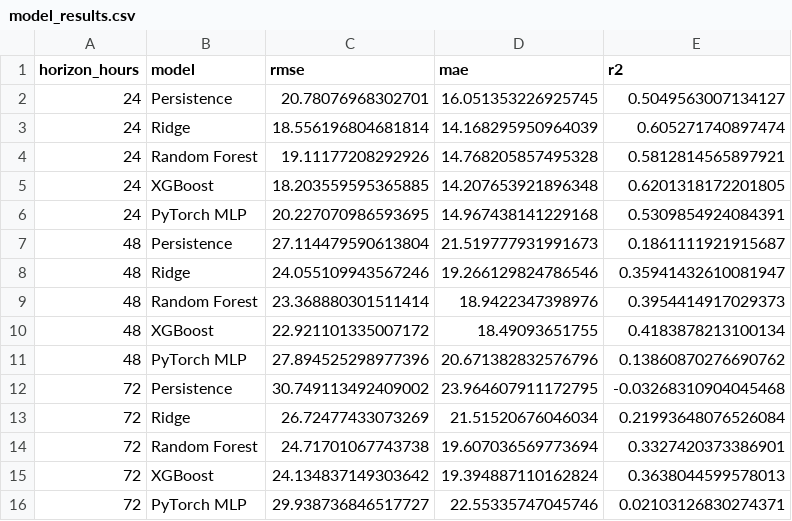
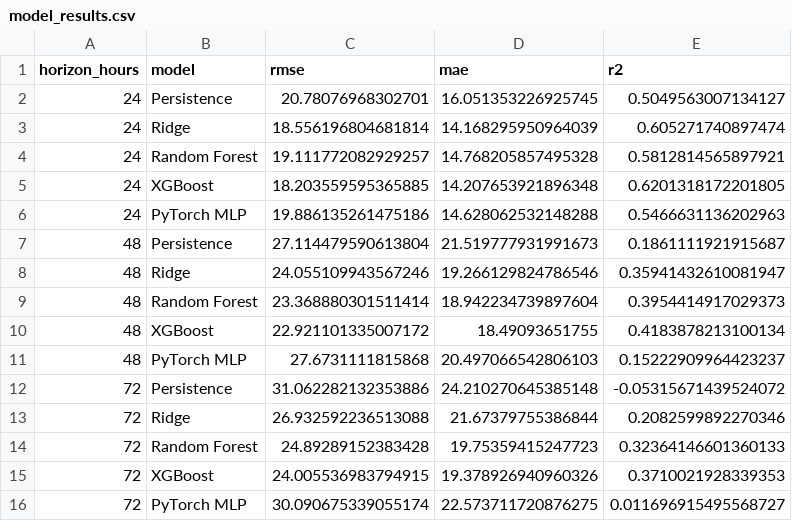
Before and after one commit to Jaffar-Kazmi/Islamabad_AQI_Forecast_System, a CSV file: model_results.csv, drawn as a sheet.

```diff
--- a/model_results.csv
+++ b/model_results.csv
@@ -3,14 +3,14 @@ horizon_hours,model,rmse,mae,r2
 24,Ridge,18.556196804681814,14.168295950964039,0.605271740897474
-24,Random Forest,19.11177208292926,14.768205857495328,0.5812814565897921
+24,Random Forest,19.111772082929257,14.768205857495328,0.5812814565897921
 24,XGBoost,18.203559595365885,14.207653921896348,0.6201318172201805
-24,PyTorch MLP,20.227070986593695,14.967438141229168,0.5309854924084391
+24,PyTorch MLP,19.886135261475186,14.628062532148288,0.5466631136202963
 48,Persistence,27.114479590613804,21.519777931991673,0.1861111921915687
 48,Ridge,24.055109943567246,19.266129824786546,0.35941432610081947
-48,Random Forest,23.368880301511414,18.9422347398976,0.3954414917029373
+48,Random Forest,23.368880301511414,18.942234739897604,0.3954414917029373
 48,XGBoost,22.921101335007172,18.49093651755,0.4183878213100134
-48,PyTorch MLP,27.894525298977396,20.671382832576796,0.13860870276690762
-72,Persistence,30.749113492409002,23.964607911172795,-0.03268310904045468
-72,Ridge,26.72477433073269,21.51520676046034,0.21993648076526084
-72,Random Forest,24.71701067743738,19.607036569773694,0.3327420373386901
-72,XGBoost,24.134837149303642,19.394887110162824,0.3638044599578013
-72,PyTorch MLP,29.938736846517727,22.55335747045746,0.02103126830274371
+48,PyTorch MLP,27.6731111815868,20.497066542806103,0.15222909964423237
+72,Persistence,31.062282132353886,24.210270645385148,-0.05315671439524072
+72,Ridge,26.932592236513088,21.67379755386844,0.2082599892270346
+72,Random Forest,24.89289152383428,19.75359415247723,0.32364146601360133
+72,XGBoost,24.005536983794915,19.378926940960326,0.3710021928339353
+72,PyTorch MLP,30.090675339055174,22.573711720876275,0.011696915495568727
```
Also changed, not shown: 1 other file.
